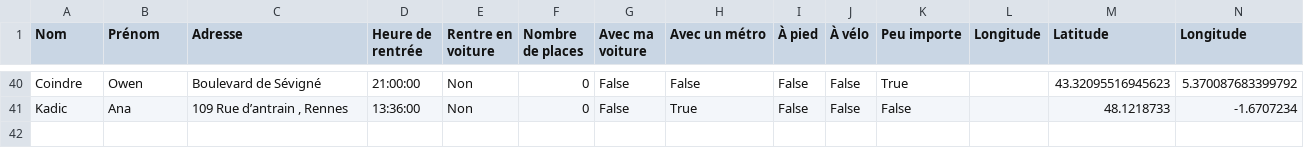
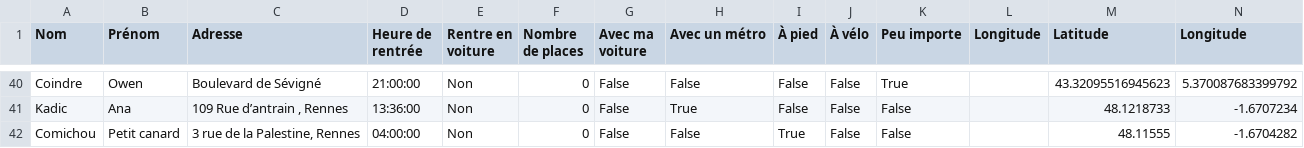
Before and after one commit to mathlesage/Safe_Home, a CSV file: inscriptions.csv, drawn as a sheet; only a part is shown, gaps mark what is left out.

Commit message:
Mise à jour du fichier inscriptions.csv

```diff
--- a/inscriptions.csv
+++ b/inscriptions.csv
@@ -41 +41,2 @@ Coindre;Owen;Boulevard de Sévigné;21:00:00;Non;0;False;False;False;False;True;
 Kadic;Ana;109 Rue d’antrain , Rennes ;13:36:00;Non;0;False;True;False;False;False;;48.1218733;-1.6707234
+Comichou ;Petit canard ;3 rue de la Palestine, Rennes ;04:00:00;Non;0;False;False;True;False;False;;48.11555;-1.6704282
```
